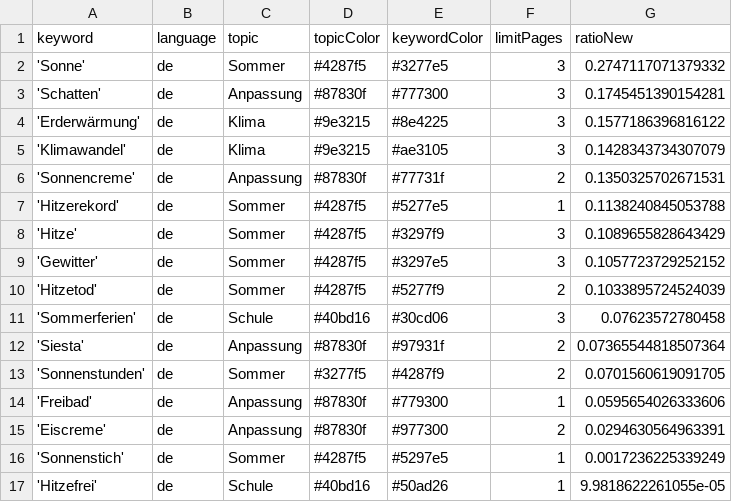
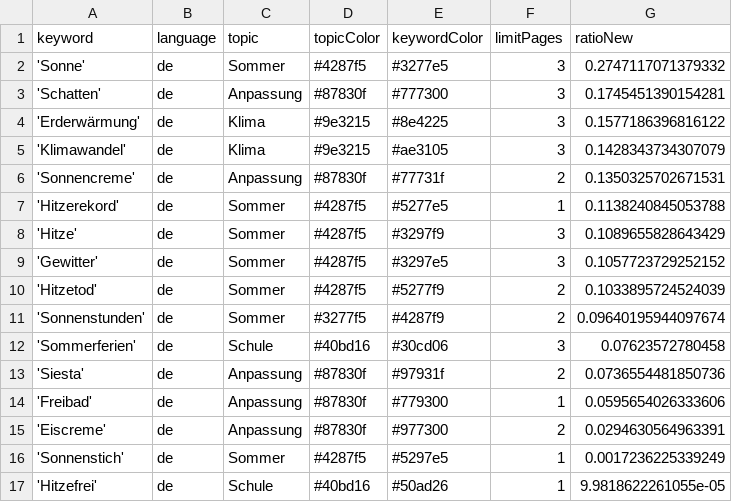
Before and after one commit to PhGeo-Word-Harvest/IceCreamIsComing, a CSV file: keywords.csv, drawn as a sheet.

```diff
--- a/keywords.csv
+++ b/keywords.csv
@@ -10,5 +10,5 @@ keyword,language,topic,topicColor,keywordColor,limitPages,ratioNew
 'Hitzetod',de,Sommer,#4287f5,#5277f9,2,0.1033895724524039
+'Sonnenstunden',de,Sommer,#3277f5,#4287f9,2,0.09640195944097674
 'Sommerferien',de,Schule,#40bd16,#30cd06,3,0.07623572780458
-'Siesta',de,Anpassung,#87830f,#97931f,2,0.07365544818507364
-'Sonnenstunden',de,Sommer,#3277f5,#4287f9,2,0.0701560619091705
+'Siesta',de,Anpassung,#87830f,#97931f,2,0.0736554481850736
 'Freibad',de,Anpassung,#87830f,#779300,1,0.0595654026333606
```
Also changed, not shown: csv/news_2026_04.csv.
